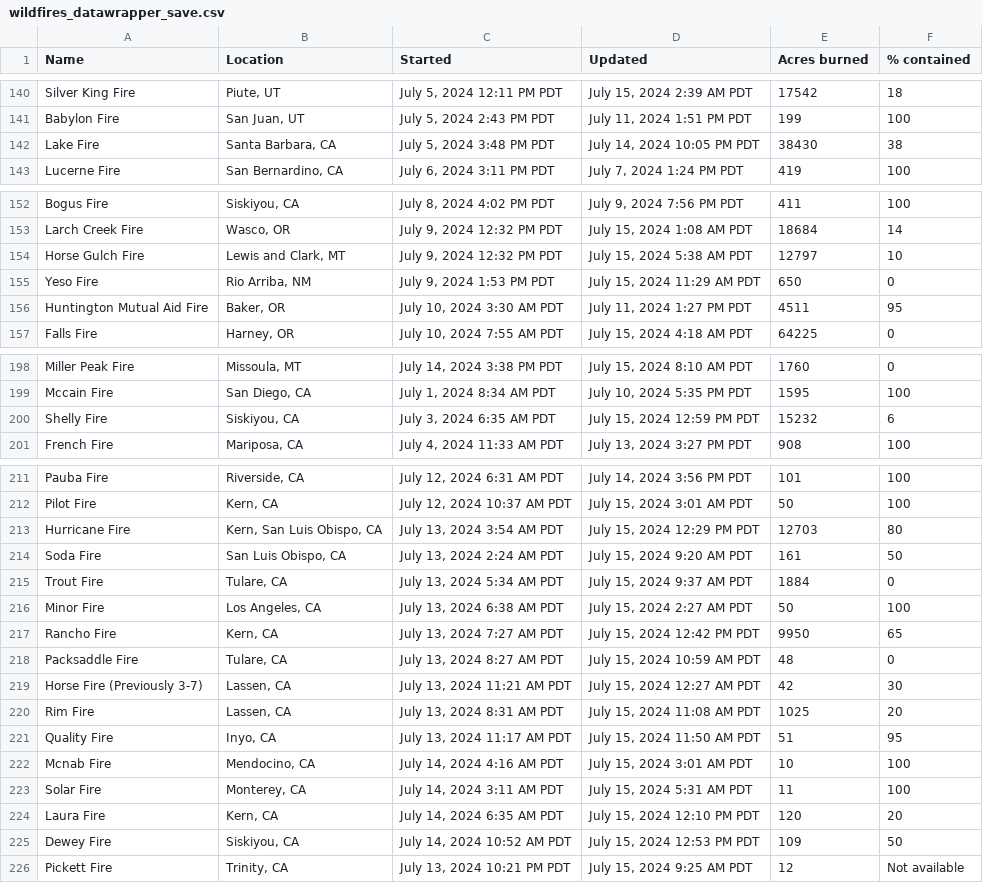
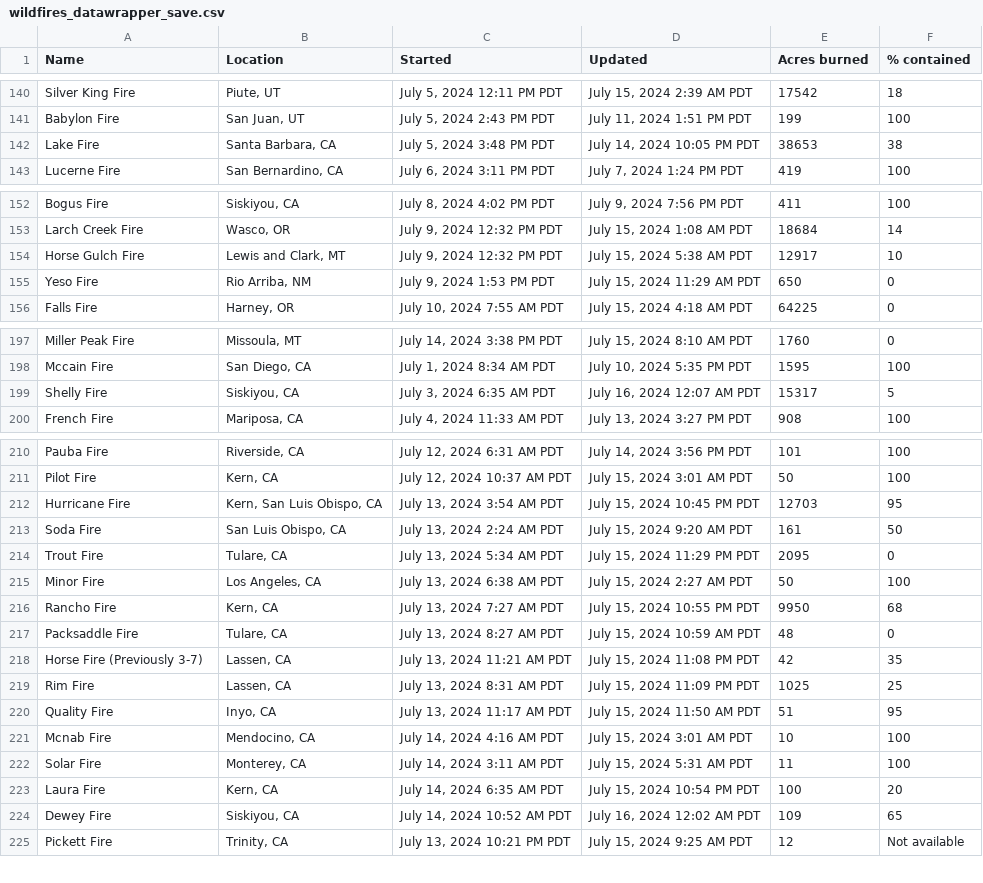
Before and after one commit to cbs-news-data/wildfire_watch, a CSV file: data/wildfires_datawrapper_save.csv, drawn as a sheet; only a part is shown, gaps mark what is left out; the diff covers the shown part only.

```diff
--- a/data/wildfires_datawrapper_save.csv
+++ b/data/wildfires_datawrapper_save.csv
@@ -141,3 +141,3 @@ Silver King Fire,"Piute, UT","July 5, 2024 12:11 PM PDT","July 15, 2024 2:39 AM
 Babylon Fire,"San Juan, UT","July 5, 2024 2:43 PM PDT","July 11, 2024 1:51 PM PDT",199,100
-Lake Fire,"Santa Barbara, CA","July 5, 2024 3:48 PM PDT","July 14, 2024 10:05 PM PDT",38430,38
+Lake Fire,"Santa Barbara, CA","July 5, 2024 3:48 PM PDT","July 14, 2024 10:05 PM PDT",38653,38
 Lucerne Fire,"San Bernardino, CA","July 6, 2024 3:11 PM PDT","July 7, 2024 1:24 PM PDT",419,100
@@ -153,5 +153,4 @@ Bogus Fire,"Siskiyou, CA","July 8, 2024 4:02 PM PDT","July 9, 2024 7:56 PM PDT",
 Larch Creek Fire,"Wasco, OR","July 9, 2024 12:32 PM PDT","July 15, 2024 1:08 AM PDT",18684,14
-Horse Gulch Fire,"Lewis and Clark, MT","July 9, 2024 12:32 PM PDT","July 15, 2024 5:38 AM PDT",12797,10
+Horse Gulch Fire,"Lewis and Clark, MT","July 9, 2024 12:32 PM PDT","July 15, 2024 5:38 AM PDT",12917,10
 Yeso Fire,"Rio Arriba, NM","July 9, 2024 1:53 PM PDT","July 15, 2024 11:29 AM PDT",650,0
-Huntington Mutual Aid Fire,"Baker, OR","July 10, 2024 3:30 AM PDT","July 11, 2024 1:27 PM PDT",4511,95
 Falls Fire,"Harney, OR","July 10, 2024 7:55 AM PDT","July 15, 2024 4:18 AM PDT",64225,0
@@ -199,3 +198,3 @@ Miller Peak Fire,"Missoula, MT","July 14, 2024 3:38 PM PDT","July 15, 2024 8:10
 Mccain Fire,"San Diego, CA","July 1, 2024 8:34 AM PDT","July 10, 2024 5:35 PM PDT",1595,100
-Shelly Fire,"Siskiyou, CA","July 3, 2024 6:35 AM PDT","July 15, 2024 12:59 PM PDT",15232,6
+Shelly Fire,"Siskiyou, CA","July 3, 2024 6:35 AM PDT","July 16, 2024 12:07 AM PDT",15317,5
 French Fire,"Mariposa, CA","July 4, 2024 11:33 AM PDT","July 13, 2024 3:27 PM PDT",908,100
@@ -212,10 +211,10 @@ Pauba Fire,"Riverside, CA","July 12, 2024 6:31 AM PDT","July 14, 2024 3:56 PM PD
 Pilot Fire,"Kern, CA","July 12, 2024 10:37 AM PDT","July 15, 2024 3:01 AM PDT",50,100
-Hurricane Fire,"Kern, San Luis Obispo, CA","July 13, 2024 3:54 AM PDT","July 15, 2024 12:29 PM PDT",12703,80
+Hurricane Fire,"Kern, San Luis Obispo, CA","July 13, 2024 3:54 AM PDT","July 15, 2024 10:45 PM PDT",12703,95
 Soda Fire,"San Luis Obispo, CA","July 13, 2024 2:24 AM PDT","July 15, 2024 9:20 AM PDT",161,50
-Trout Fire,"Tulare, CA","July 13, 2024 5:34 AM PDT","July 15, 2024 9:37 AM PDT",1884,0
+Trout Fire,"Tulare, CA","July 13, 2024 5:34 AM PDT","July 15, 2024 11:29 PM PDT",2095,0
 Minor Fire,"Los Angeles, CA","July 13, 2024 6:38 AM PDT","July 15, 2024 2:27 AM PDT",50,100
-Rancho Fire,"Kern, CA","July 13, 2024 7:27 AM PDT","July 15, 2024 12:42 PM PDT",9950,65
+Rancho Fire,"Kern, CA","July 13, 2024 7:27 AM PDT","July 15, 2024 10:55 PM PDT",9950,68
 Packsaddle Fire,"Tulare, CA","July 13, 2024 8:27 AM PDT","July 15, 2024 10:59 AM PDT",48,0
-Horse Fire (Previously 3-7),"Lassen, CA","July 13, 2024 11:21 AM PDT","July 15, 2024 12:27 AM PDT",42,30
-Rim Fire,"Lassen, CA","July 13, 2024 8:31 AM PDT","July 15, 2024 11:08 AM PDT",1025,20
+Horse Fire (Previously 3-7),"Lassen, CA","July 13, 2024 11:21 AM PDT","July 15, 2024 11:08 PM PDT",42,35
+Rim Fire,"Lassen, CA","July 13, 2024 8:31 AM PDT","July 15, 2024 11:09 PM PDT",1025,25
 Quality Fire,"Inyo, CA","July 13, 2024 11:17 AM PDT","July 15, 2024 11:50 AM PDT",51,95
@@ -223,4 +222,4 @@ Mcnab Fire,"Mendocino, CA","July 14, 2024 4:16 AM PDT","July 15, 2024 3:01 AM PD
 Solar Fire,"Monterey, CA","July 14, 2024 3:11 AM PDT","July 15, 2024 5:31 AM PDT",11,100
-Laura Fire,"Kern, CA","July 14, 2024 6:35 AM PDT","July 15, 2024 12:10 PM PDT",120,20
-Dewey Fire,"Siskiyou, CA","July 14, 2024 10:52 AM PDT","July 15, 2024 12:53 PM PDT",109,50
+Laura Fire,"Kern, CA","July 14, 2024 6:35 AM PDT","July 15, 2024 10:54 PM PDT",100,20
+Dewey Fire,"Siskiyou, CA","July 14, 2024 10:52 AM PDT","July 16, 2024 12:02 AM PDT",109,65
 Pickett Fire,"Trinity, CA","July 13, 2024 10:21 PM PDT","July 15, 2024 9:25 AM PDT",12,Not available
```
Also changed, not shown: 4 edited cells elsewhere in this file, data/wildfires_save.csv, 4 other files.
